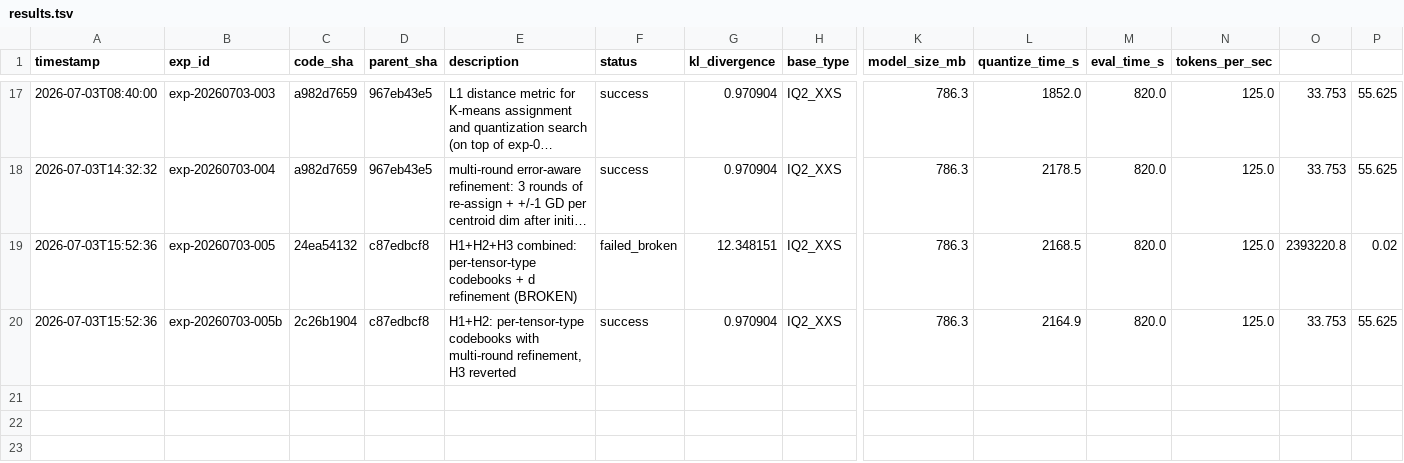
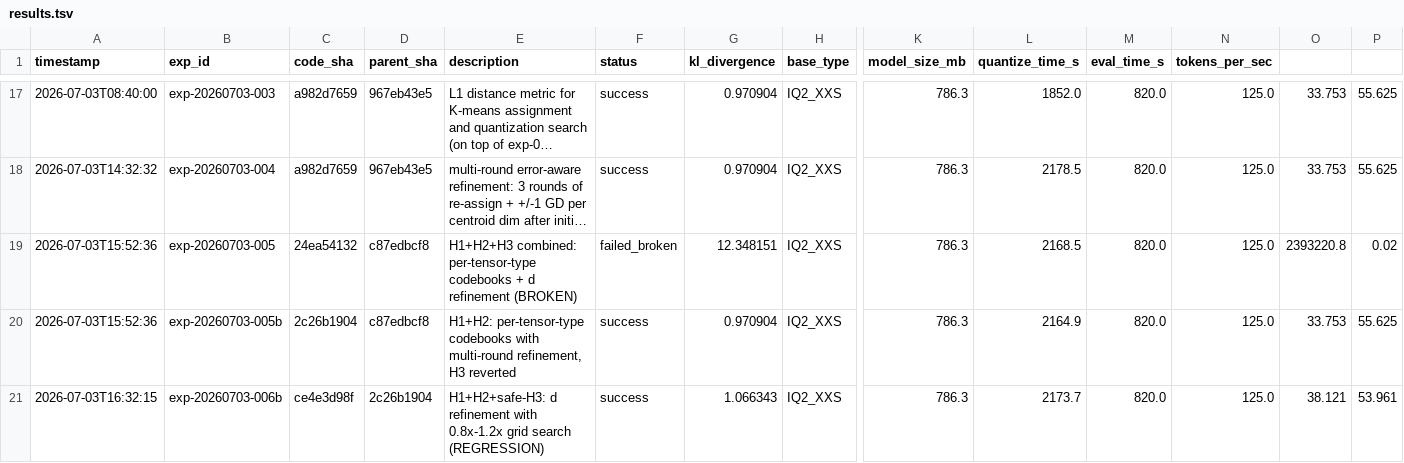
Before and after one commit to vektorprime/llama.cpp, a TSV file: tools/auto-quantize/results.tsv, drawn as a sheet; only a part is shown, gaps mark what is left out; long unchanged cells end in …; rows hold the shown columns only; the diff names each change by its address in the sheet, - before the commit and + after, or states it on an @@ line.

Commit message:
auto-research: session 2 results -- H1/H2/H3 all failed to improve KL (still at 0.971)

```diff
--- a/tools/auto-quantize/results.tsv
+++ b/tools/auto-quantize/results.tsv
+row 21: 2026-07-03T16:32:15 | exp-20260703-006b | ce4e3d98f | 2c26b1904 | H1+H2+safe-H3: d refinement with 0.8x-1.2x grid search (REGRESSION) | success | 1.066343 | IQ2_XXS | 786.3 | 2173.7 | 820.0 | 125.0 | 38.121 | 53.961
```
Also changed, not shown: 1 other file.
